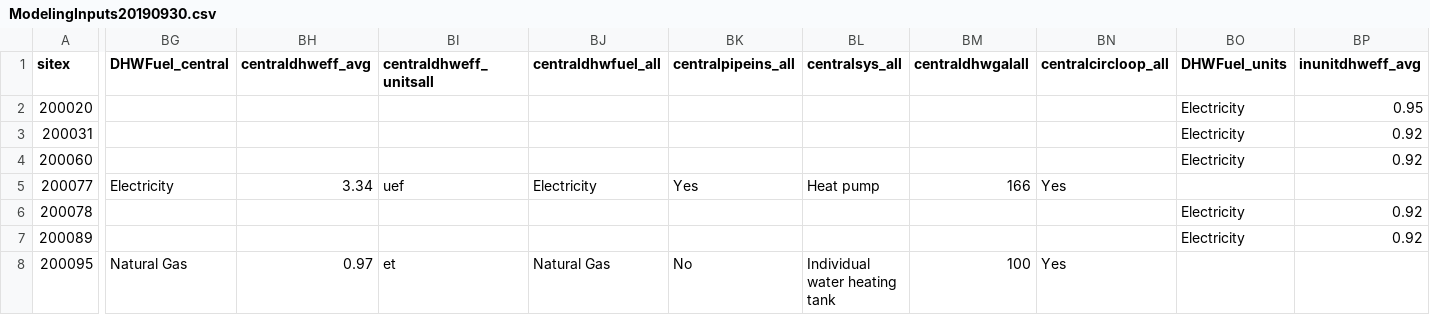
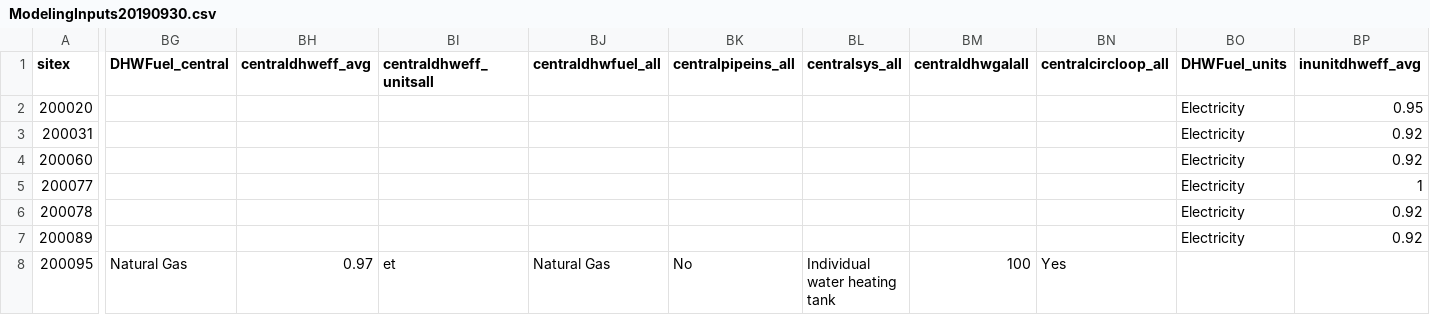
Before and after one commit to EcotopeResearch/DOE_LRMF, a CSV file: DCI_to_EnergyPlus/ModelingInputs20190930.csv, drawn as a sheet; only a part is shown, gaps mark what is left out; the diff covers the shown part only; the diff names each change by its address in the sheet, - before the commit and + after, or states it on an @@ line.

```diff
--- a/DCI_to_EnergyPlus/ModelingInputs20190930.csv
+++ b/DCI_to_EnergyPlus/ModelingInputs20190930.csv
-BG5 (DHWFuel_central): Electricity
+BG5 (DHWFuel_central): (empty)
-BH5 (centraldhweff_avg): 3.34
+BH5 (centraldhweff_avg): (empty)
-BI5 (centraldhweff_unitsall): uef
+BI5 (centraldhweff_unitsall): (empty)
-BJ5 (centraldhwfuel_all): Electricity
+BJ5 (centraldhwfuel_all): (empty)
-BK5 (centralpipeins_all): Yes
+BK5 (centralpipeins_all): (empty)
-BL5 (centralsys_all): Heat pump
+BL5 (centralsys_all): (empty)
-BM5 (centraldhwgalall): 166
+BM5 (centraldhwgalall): (empty)
-BN5 (centralcircloop_all): Yes
+BN5 (centralcircloop_all): (empty)
-BO5 (DHWFuel_units): (empty)
+BO5 (DHWFuel_units): Electricity
-BP5 (inunitdhweff_avg): (empty)
+BP5 (inunitdhweff_avg): 1
```
Also changed, not shown: 4 edited cells elsewhere in this file, DCI_to_EnergyPlus/inputs_commonSlab.csv, DCI_to_EnergyPlus/inputs_gardenBsmt.csv, 39 other files.
